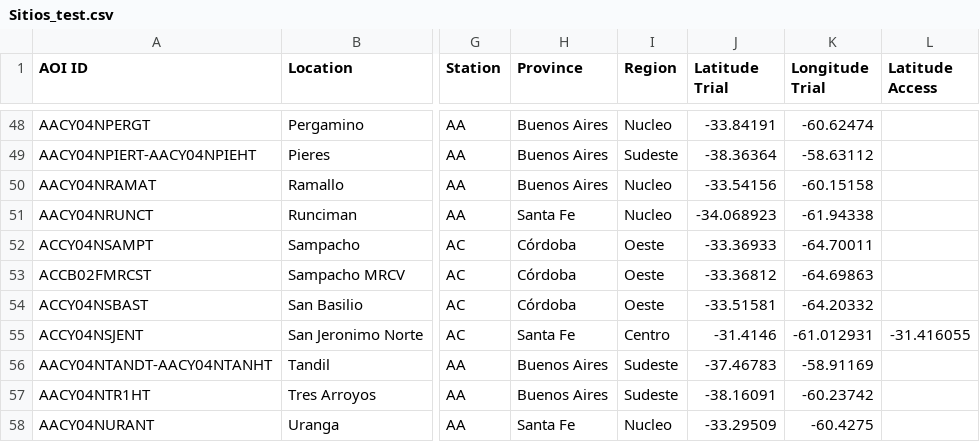
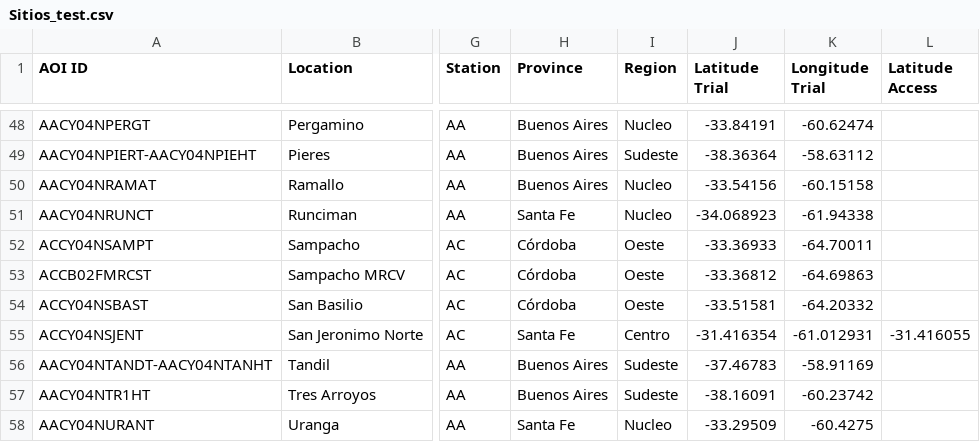
Before and after one commit to LAAR-TESTING-AR/field-trial-master-platform, a CSV file: Sitios_test.csv, drawn as a sheet; only a part is shown, gaps mark what is left out; the diff names each change by its address in the sheet, - before the commit and + after, or states it on an @@ line.

Commit message:
Actualizacion automatica de Sitios.csv desde SharePoint

```diff
--- a/Sitios_test.csv
+++ b/Sitios_test.csv
-J55 (Latitude Trial): -31.4146
+J55 (Latitude Trial): -31.416354
```
